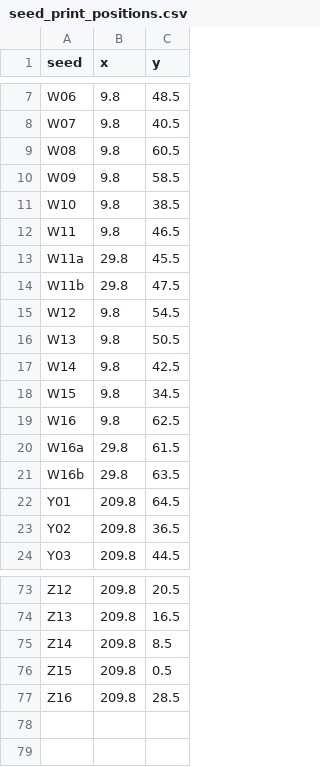
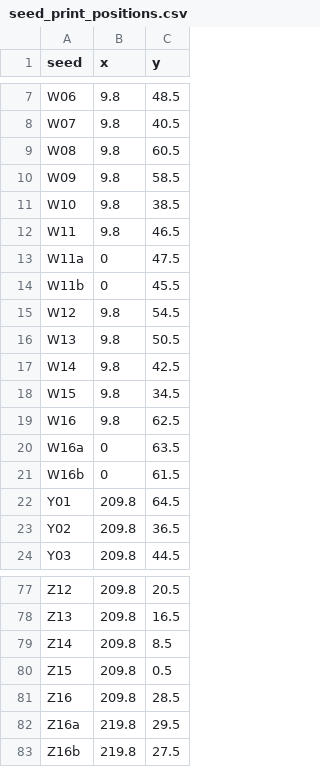
Before and after one commit to zachmayer/kaggleNCAA, a CSV file: inst/kaggle_data/seed_print_positions.csv, drawn as a sheet; only a part is shown, gaps mark what is left out; the diff covers the shown part only.

```diff
--- a/inst/kaggle_data/seed_print_positions.csv
+++ b/inst/kaggle_data/seed_print_positions.csv
@@ -12,4 +12,4 @@ W10,9.8,38.5
 W11,9.8,46.5
-W11a,29.8,45.5
-W11b,29.8,47.5
+W11a,0,47.5
+W11b,0,45.5
 W12,9.8,54.5
@@ -19,4 +19,4 @@ W15,9.8,34.5
 W16,9.8,62.5
-W16a,29.8,61.5
-W16b,29.8,63.5
+W16a,0,63.5
+W16b,0,61.5
 Y01,209.8,64.5
@@ -77 +81,3 @@ Z15,209.8,0.5
 Z16,209.8,28.5
+Z16a,219.8,29.5
+Z16b,219.8,27.5
```
Also changed, not shown: 4 added rows and 10 edited cells elsewhere in this file, seed_benchmark_men.csv, 9 other files.
